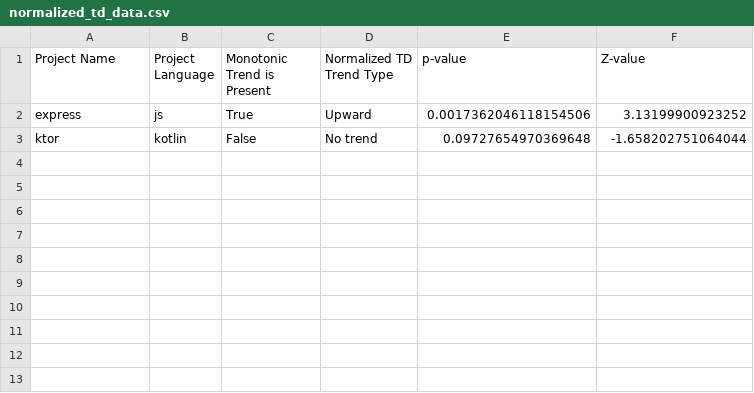
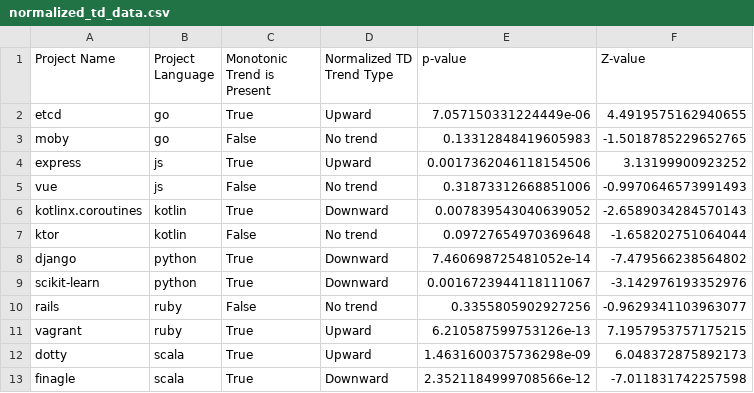
Before and after one commit to rhaeguard/static-vs-dynamic-research-project, a CSV file: scripts/evolution-mktests/normalized_td_data.csv, drawn as a sheet.

```diff
--- a/scripts/evolution-mktests/normalized_td_data.csv
+++ b/scripts/evolution-mktests/normalized_td_data.csv
@@ -1,3 +1,13 @@
 Project Name,Project Language,Monotonic Trend is Present,Normalized TD Trend Type,p-value,Z-value
+etcd,go,True,Upward,7.057150331224449e-06,4.4919575162940655
+moby,go,False,No trend,0.13312848419605983,-1.5018785229652765
 express,js,True,Upward,0.0017362046118154506,3.13199900923252
+vue,js,False,No trend,0.31873312668851006,-0.9970646573991493
+kotlinx.coroutines,kotlin,True,Downward,0.007839543040639052,-2.6589034284570143
 ktor,kotlin,False,No trend,0.09727654970369648,-1.658202751064044
+django,python,True,Downward,7.460698725481052e-14,-7.479566238564802
+scikit-learn,python,True,Downward,0.0016723944118111067,-3.142976193352976
+rails,ruby,False,No trend,0.3355805902927256,-0.9629341103963077
+vagrant,ruby,True,Upward,6.210587599753126e-13,7.1957953757175215
+dotty,scala,True,Upward,1.4631600375736298e-09,6.048372875892173
+finagle,scala,True,Downward,2.3521184999708566e-12,-7.011831742257598
```
Also changed, not shown: scripts/evolution-mktests/td_data.csv, 4 other files.
